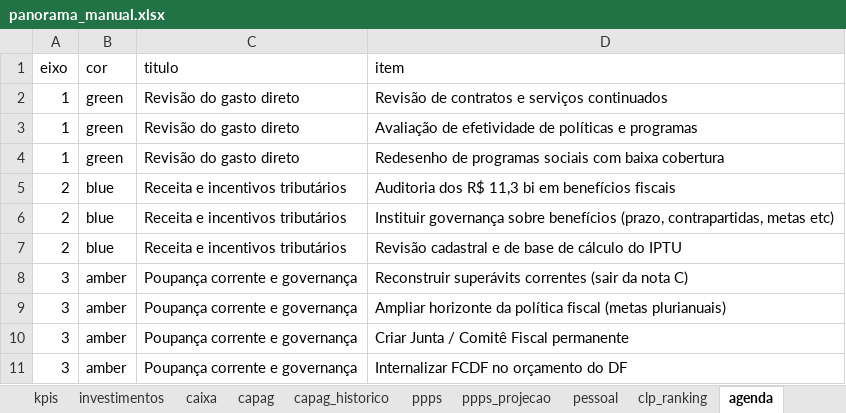
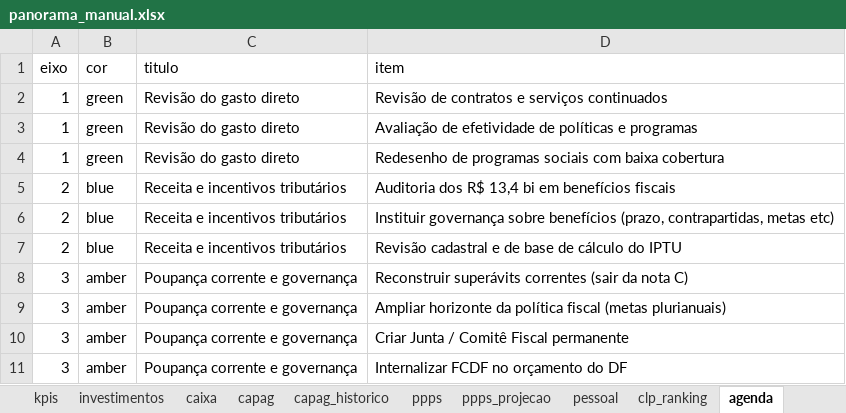
Before and after one commit to couri-consult/panorama-fiscal-df, an Excel workbook: manual/panorama_manual.xlsx, sheet agenda, drawn as a sheet; values as stored, in another font and other column widths than the file's, no borders; the diff names each change by its address in the sheet, - before the commit and + after, or states it on an @@ line.

```diff
--- a/manual/panorama_manual.xlsx (sheet agenda)
+++ b/manual/panorama_manual.xlsx (sheet agenda)
-D5 (item): …dos R$ 11,3 bi em…
+D5 (item): …dos R$ 13,4 bi em…
```
Also changed, not shown: 1 other file.
